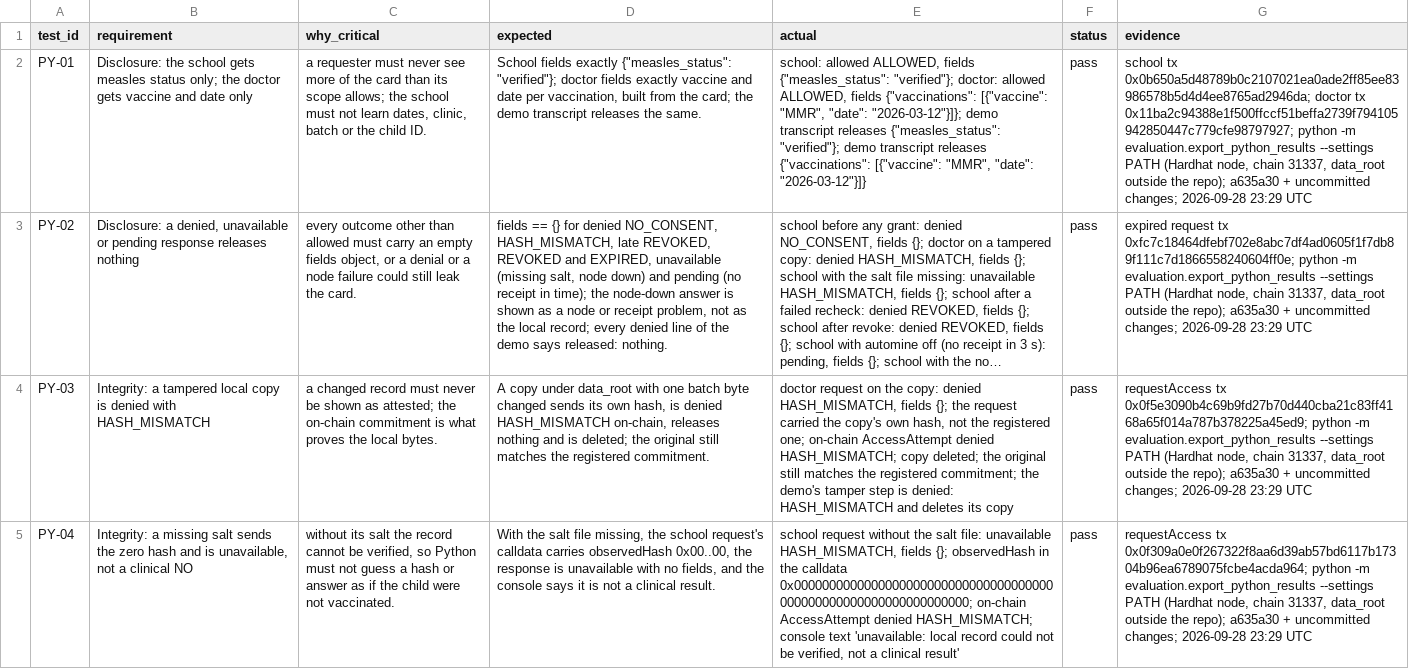
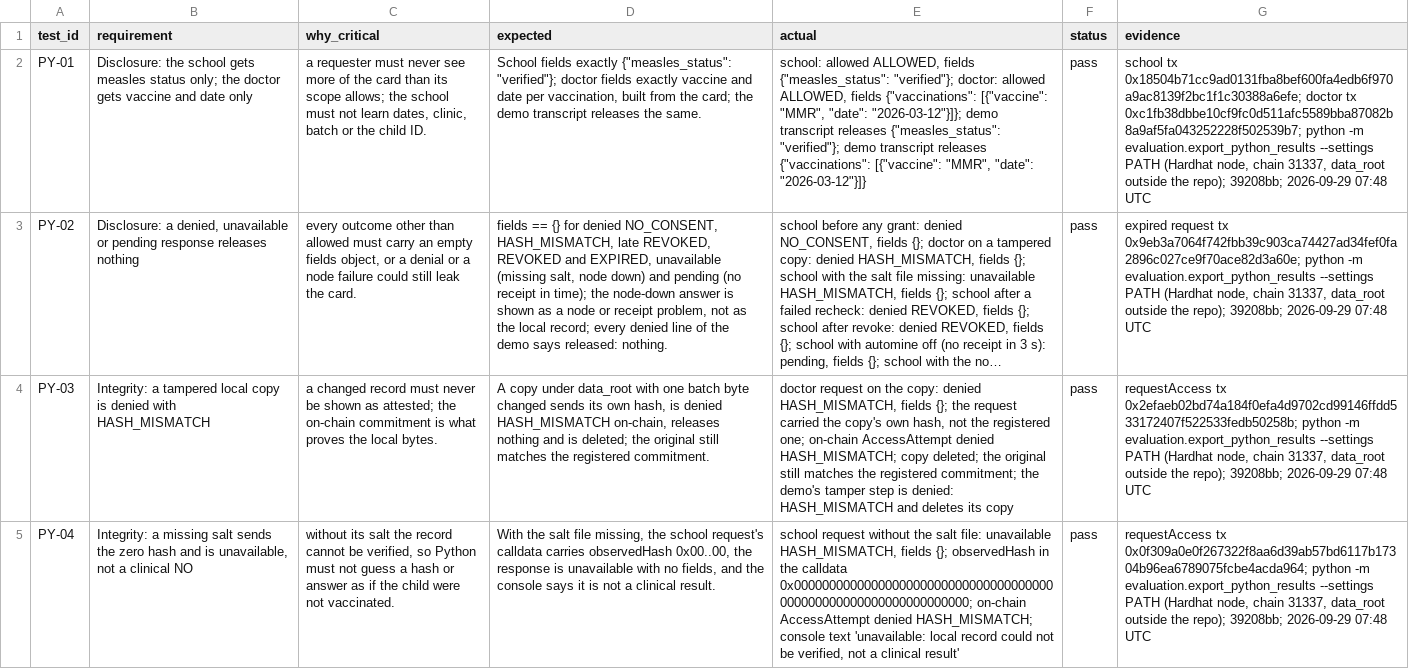
Before and after one commit to Rasto712/blockchains_vaccination_project, a CSV file: evaluation/results/test_results.csv, drawn as a sheet; only a part is shown; long unchanged cells end in …; the diff covers the shown part only; the diff names each change by its address in the sheet, - before the commit and + after, or states it on an @@ line.

```diff
--- a/evaluation/results/test_results.csv
+++ b/evaluation/results/test_results.csv
-G2 (evidence): school tx 0x0b650a5d48789b0c2107021ea0ade2ff85ee83986578b5d4d4ee8765ad2946da; doctor tx 0x11ba2c94388e1f500ffccf51beffa2739f794105942850447c779cfe98797927; python -m evaluation.export_python_results --settings PATH (Hardhat node, chain 31337, data_root outside the repo); a635a30 + uncommitted changes; 2026-09-28 23:29 UTC
+G2 (evidence): school tx 0x18504b71cc9ad0131fba8bef600fa4edb6f970a9ac8139f2bc1f1c30388a6efe; doctor tx 0xc1fb38dbbe10cf9fc0d511afc5589bba87082b8a9af5fa043252228f502539b7; python -m evaluation.export_python_results --settings PATH (Hardhat node, chain 31337, data_root outside the repo); 39208bb; 2026-09-29 07:48 UTC
-G3 (evidence): …request tx 0xfc7c18464dfebf702e8abc7df4ad0605f1f7db89f111c7d1866558240604ff0e; python -m evaluation.export_python_results --settings PATH (Hardhat node, chain 31337, data_root outside the repo); a635a30 + uncommitted changes; 2026-09-28 23:29 UTC
+G3 (evidence): …request tx 0x9eb3a7064f742fbb39c903ca74427ad34fef0fa2896c027ce9f70ace82d3a60e; python -m evaluation.export_python_results --settings PATH (Hardhat node, chain 31337, data_root outside the repo); 39208bb; 2026-09-29 07:48 UTC
-G4 (evidence): requestAccess tx 0x0f5e3090b4c69b9fd27b70d440cba21c83ff4168a65f014a787b378225a45ed9; python -m evaluation.export_python_results --settings PATH (Hardhat node, chain 31337, data_root outside the repo); a635a30 + uncommitted changes; 2026-09-28 23:29 UTC
+G4 (evidence): requestAccess tx 0x2efaeb02bd74a184f0efa4d9702cd99146ffdd533172407f522533fedb50258b; python -m evaluation.export_python_results --settings PATH (Hardhat node, chain 31337, data_root outside the repo); 39208bb; 2026-09-29 07:48 UTC
-G5 (evidence): …the repo); a635a30 + uncommitted changes; 2026-09-28 23:29 UTC
+G5 (evidence): …the repo); 39208bb; 2026-09-29 07:48 UTC
```
Also changed, not shown: 9 edited cells elsewhere in this file, evaluation/results/solidity_test_results.csv, evaluation/results/timing_results.csv, 2 other files.
